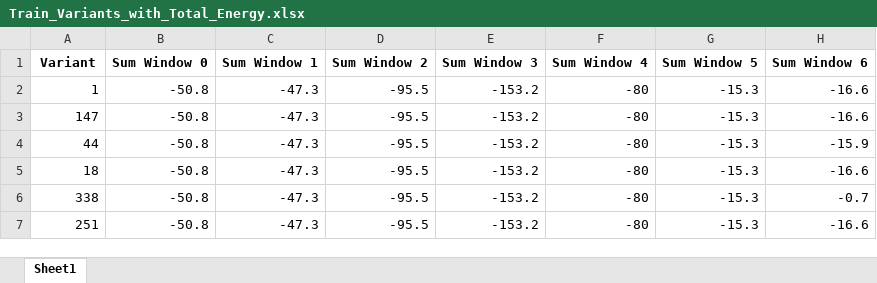
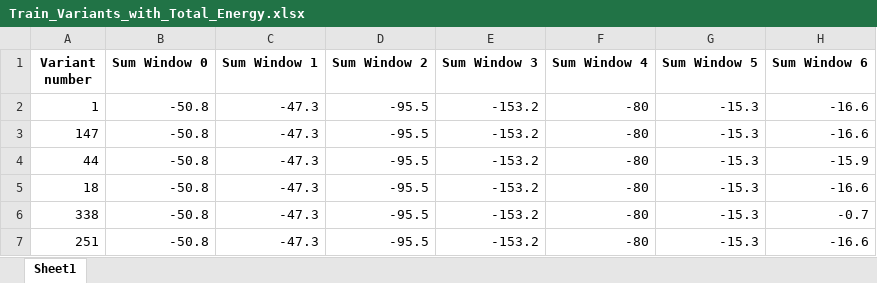
Before and after one commit to liadpanker/dorits_challenge, an Excel workbook: Train_Variants_with_Total_Energy.xlsx, sheet Sheet1, drawn as a sheet; only a part is shown; values as stored, in another font and other column widths than the file's, no borders; the diff names each change by its address in the sheet, - before the commit and + after, or states it on an @@ line.

```diff
--- a/Train_Variants_with_Total_Energy.xlsx (sheet Sheet1)
+++ b/Train_Variants_with_Total_Energy.xlsx (sheet Sheet1)
-A1: Variant
+A1: Variant number
```
Also changed, not shown: Test_Variants_with_Total_Energy.xlsx, 2 other files.
